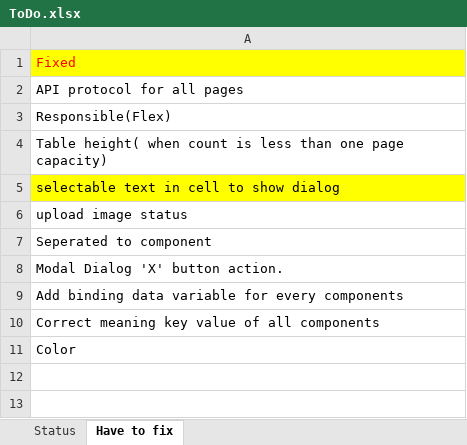
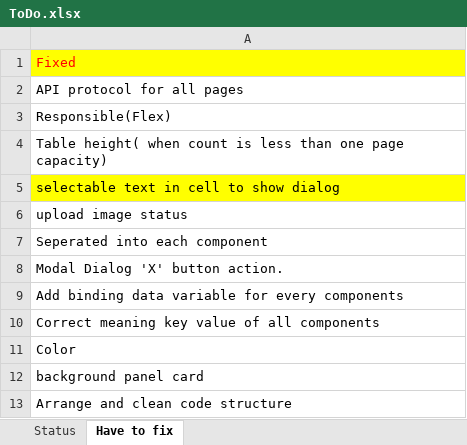
Before and after one commit to ArrowTech0515/ZCool-live-broadcast-systemdev-, an Excel workbook: 1.docs/ToDo.xlsx, sheet Have to fix, drawn as a sheet; values as stored, in another font and other column widths than the file's, no borders; the diff names each change by its address in the sheet, - before the commit and + after, or states it on an @@ line.

```diff
--- a/1.docs/ToDo.xlsx (sheet Have to fix)
+++ b/1.docs/ToDo.xlsx (sheet Have to fix)
-A7: Seperated to component
+A7: Seperated into each component
+row 12: background panel card
+row 13: Arrange and clean code structure
```
Also changed, not shown: 2 other files.
